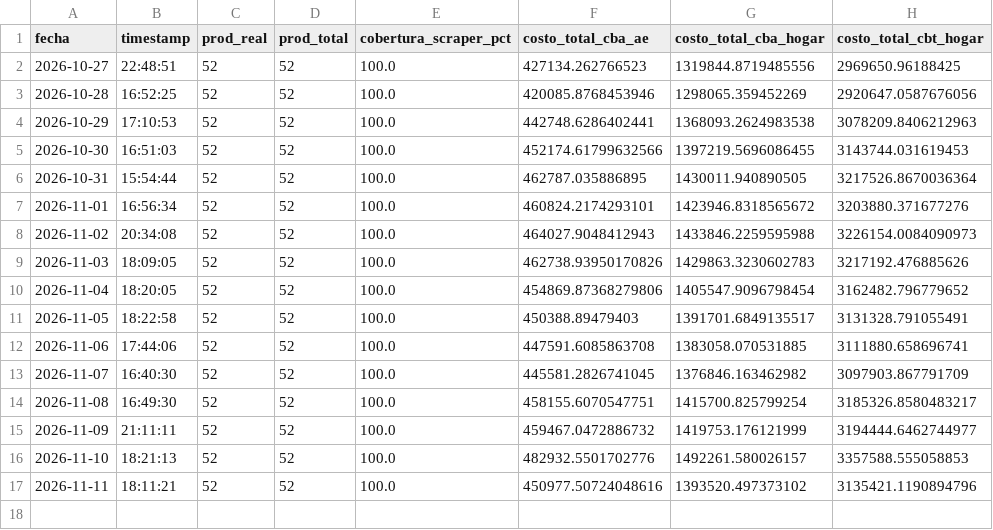
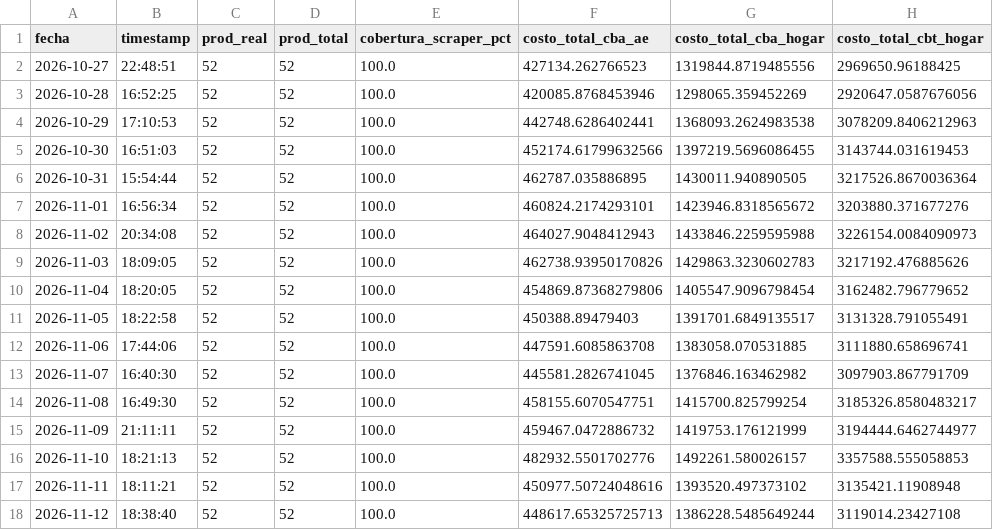
Before and after one commit to darioplacidogandini/equipo3-bordon-gandini, a CSV file: cba_historico_totales.csv, drawn as a sheet.

```diff
--- a/cba_historico_totales.csv
+++ b/cba_historico_totales.csv
@@ -16,2 +16,3 @@
 2026-11-10,18:21:13,52,52,100.0,482932.5501702776,1492261.580026157,3357588.555058853
-2026-11-11,18:11:21,52,52,100.0,450977.50724048616,1393520.497373102,3135421.1190894796
+2026-11-11,18:11:21,52,52,100.0,450977.50724048616,1393520.497373102,3135421.11908948
+2026-11-12,18:38:40,52,52,100.0,448617.65325725713,1386228.5485649244,3119014.23427108
```
Also changed, not shown: 2 other files.
